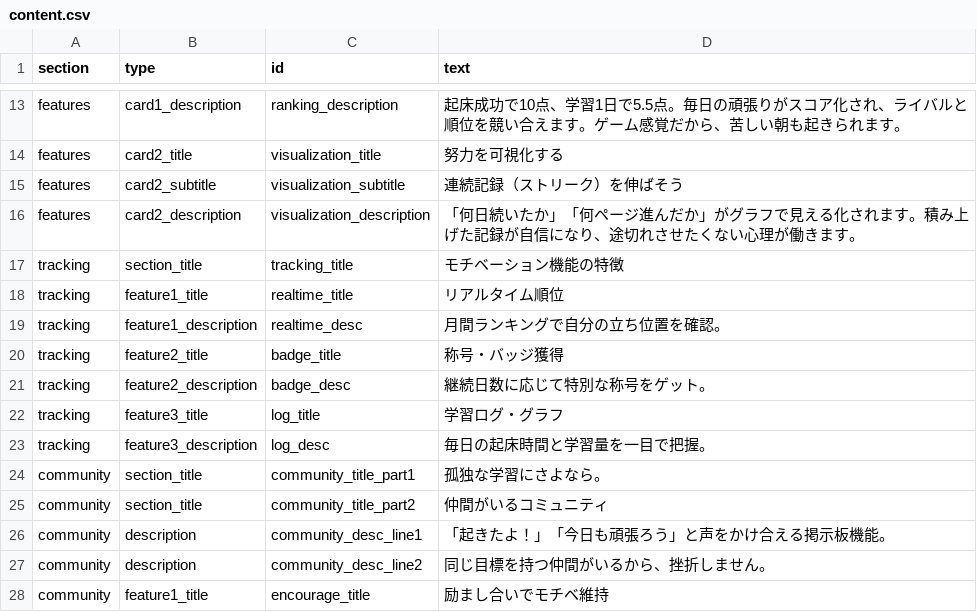
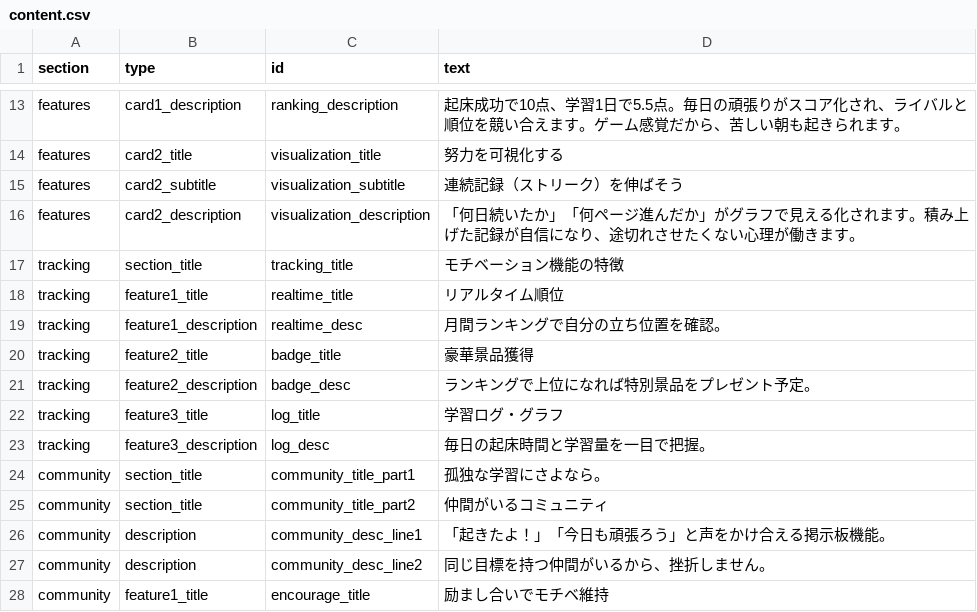
Before and after one commit to kaiseiyamaguchi-cpu/kawazoe-lp, a CSV file: data/content.csv, drawn as a sheet; only a part is shown, gaps mark what is left out.

Commit message:
画像を最小限に削減し、アイコンベースのデザインに変更
- features-section: 画像削除、アイコンのみに変更
- community-section: 画像削除、レイアウトを中央揃えに変更
- tracking-section: 画像削除済み（豪華景品獲得に変更）
- content.csv: テキスト更新（称号・バッジ→豪華景品獲得）
- hero画像のみ残し、ストアバッジ以外の画像を全て削除

```diff
--- a/data/content.csv
+++ b/data/content.csv
@@ -19,4 +19,4 @@ tracking,feature1_title,realtime_title,リアルタイム順位
 tracking,feature1_description,realtime_desc,月間ランキングで自分の立ち位置を確認。
-tracking,feature2_title,badge_title,称号・バッジ獲得
-tracking,feature2_description,badge_desc,継続日数に応じて特別な称号をゲット。
+tracking,feature2_title,badge_title,豪華景品獲得
+tracking,feature2_description,badge_desc,ランキングで上位になれば特別景品をプレゼント予定。
 tracking,feature3_title,log_title,学習ログ・グラフ
```
Also changed, not shown: 4 other files.
